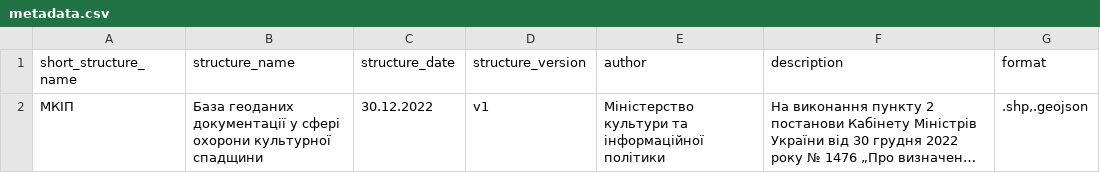
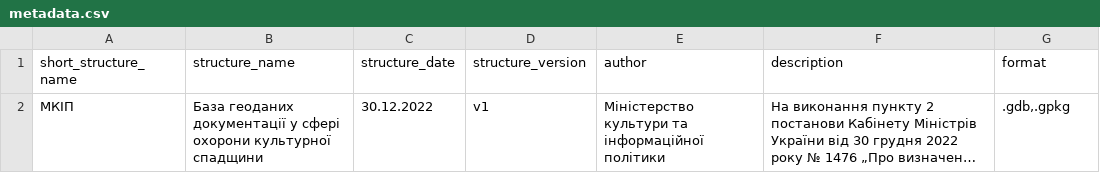
Before and after one commit to brych92/BGD_Validator, a CSV file: ua_orthodoxy_validator/stuctures/MKIP/1/metadata.csv, drawn as a sheet; long unchanged cells end in …; the diff names each change by its address in the sheet, - before the commit and + after, or states it on an @@ line.

Commit message:
Виправив формати файлів

```diff
--- a/ua_orthodoxy_validator/stuctures/MKIP/1/metadata.csv
+++ b/ua_orthodoxy_validator/stuctures/MKIP/1/metadata.csv
-G2 (format): .shp,.geojson
+G2 (format): .gdb,.gpkg
```
